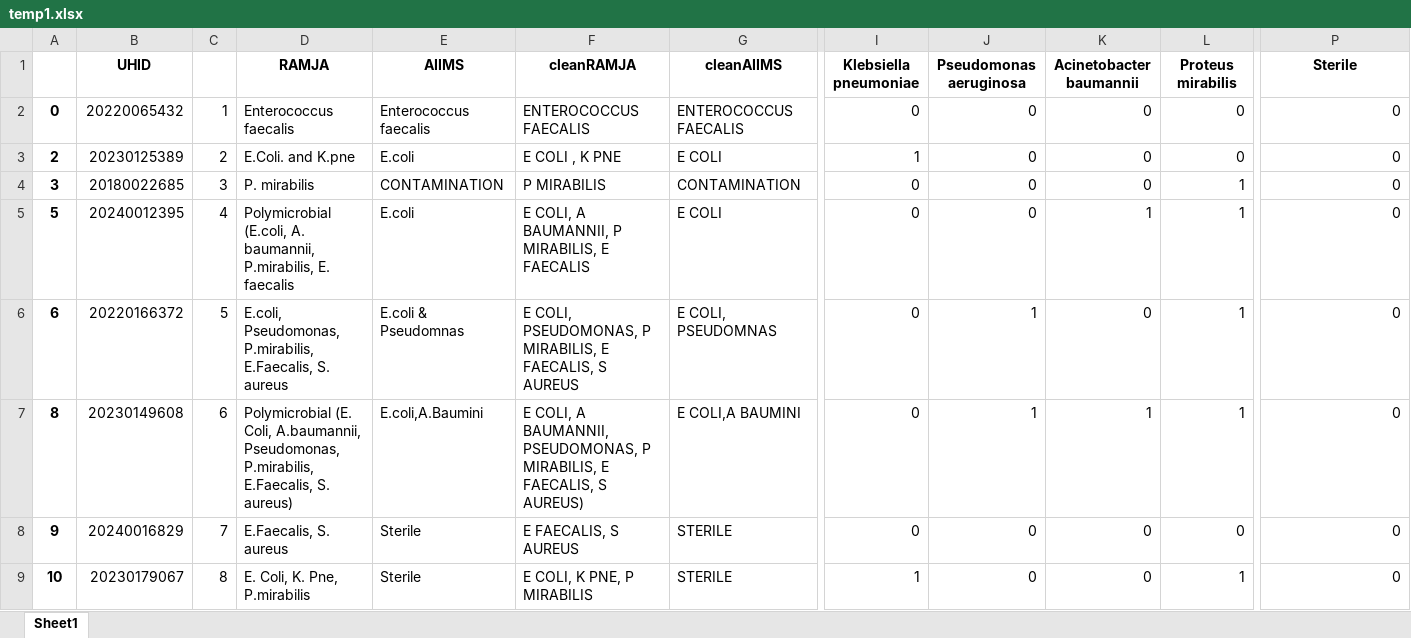
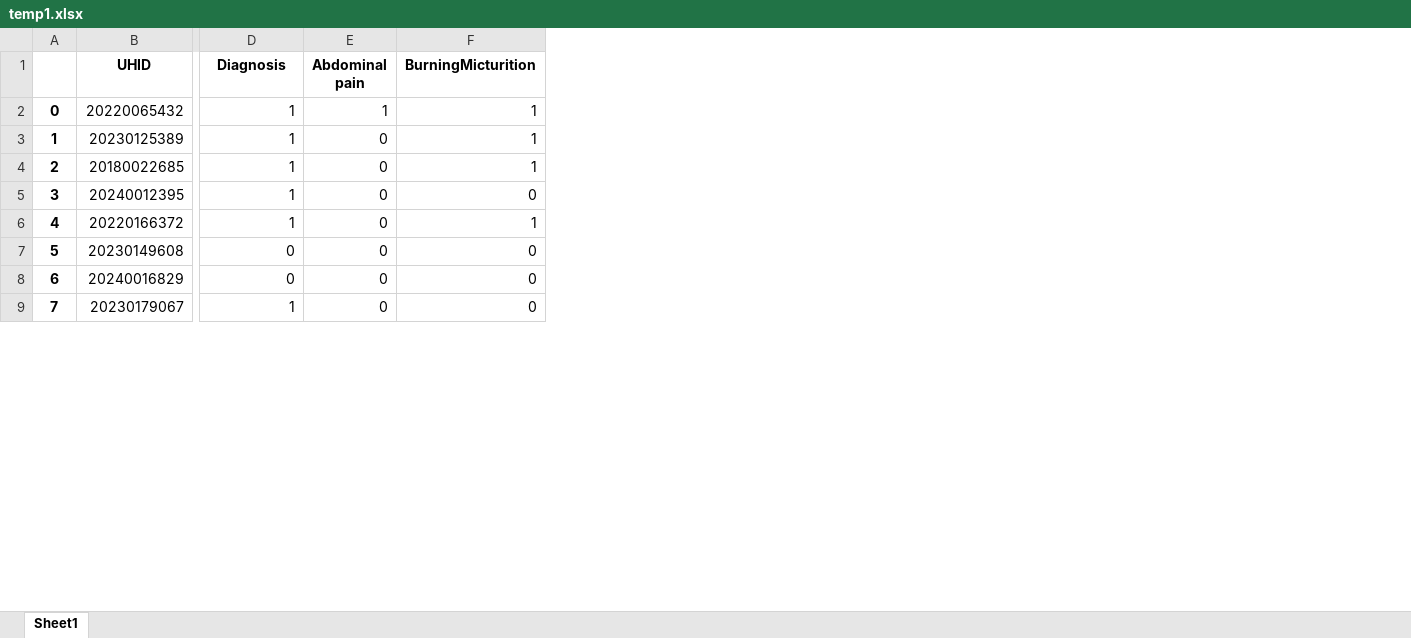
Before and after one commit to neeliit/DiagnosticsPy, an Excel workbook: temp1.xlsx, sheet Sheet1, drawn as a sheet; only a part is shown, gaps mark what is left out; values as stored, in another font and other column widths than the file's, no borders; removed rows and columns are numbered as before the commit, all else as after; the diff covers the shown part only; the diff names each change by its address in the sheet, - before the commit and + after, or states it on an @@ line.

```diff
--- a/temp1.xlsx (sheet Sheet1)
+++ b/temp1.xlsx (sheet Sheet1)
-column C, rows 2-9: 1 | 2 | 3 | 4 | 5 | 6 | 7 | 8
-column D (RAMJA), rows 2-9: Enterococcus faecalis | E.Coli. and K.pne | P. mirabilis | Polymicrobial (E.coli, A. baumannii, P.mirabilis, E. faecalis | E.coli, Pseudomonas, P.mirabilis, E.Faecalis, S. aureus | Polymicrobial (E. Coli, A.baumannii, Pseudomonas, P.mirabilis, E.Faecalis, S. aureus) | E.Faecalis, S. aureus | E. Coli, K. Pne, P.mirabilis
-column E (AIIMS), rows 2-9: Enterococcus faecalis | E.coli | CONTAMINATION | E.coli | E.coli & Pseudomnas | E.coli,A.Baumini | Sterile | Sterile
-column F (cleanRAMJA), rows 2-9: ENTEROCOCCUS FAECALIS | E COLI , K PNE | P MIRABILIS | E COLI, A BAUMANNII, P MIRABILIS, E FAECALIS | E COLI, PSEUDOMONAS, P MIRABILIS, E FAECALIS, S AUREUS | E COLI, A BAUMANNII, PSEUDOMONAS, P MIRABILIS, E FAECALIS, S AUREUS) | E FAECALIS, S AUREUS | E COLI, K PNE, P MIRABILIS
-column G (cleanAIIMS), rows 2-9: ENTEROCOCCUS FAECALIS | E COLI | CONTAMINATION | E COLI | E COLI, PSEUDOMNAS | E COLI,A BAUMINI | STERILE | STERILE
-column J (Pseudomonas aeruginosa), rows 2-9: 0 | 0 | 0 | 0 | 1 | 1 | 0 | 0
-column K (Acinetobacter baumannii), rows 2-9: 0 | 0 | 0 | 1 | 0 | 1 | 0 | 0
-D1: Klebsiella pneumoniae
+D1: Diagnosis
-E1: Proteus mirabilis
+E1: Abdominal pain
-F1: Sterile
+F1: BurningMicturition
-D2 (Diagnosis): 0
+D2 (Diagnosis): 1
-E2 (Abdominal pain): 0
+E2 (Abdominal pain): 1
-F2:F4 (BurningMicturition): 0
+F2:F4 (BurningMicturition): 1
@@ column A renumbered between rows 3 and 100 @@
-D4:D6 (Diagnosis): 0
+D4:D6 (Diagnosis): 1
-E4:E7 (Abdominal pain): 1
+E4:E7 (Abdominal pain): 0
-F6 (BurningMicturition): 0
+F6 (BurningMicturition): 1
-E9 (Abdominal pain): 1
+E9 (Abdominal pain): 0
```
Also changed, not shown: 2 added rows, 25 removed rows, 9 removed columns and 207 edited cells elsewhere in this sheet, 1 other file.
